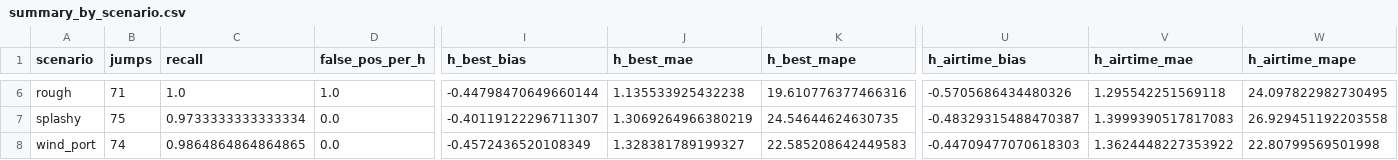
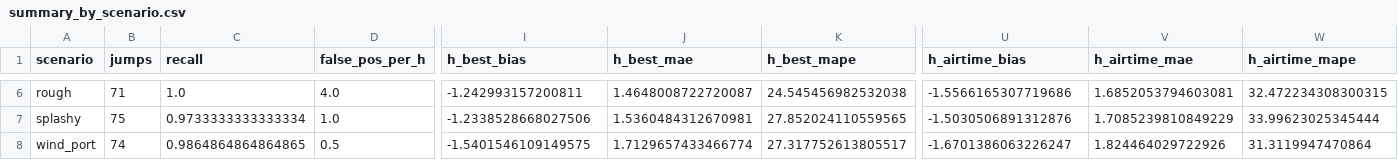
Before and after one commit to vuksv/kite-app, a CSV file: docs/summary_by_scenario.csv, drawn as a sheet; only a part is shown, gaps mark what is left out; the diff covers the shown part only; the diff names each change by its address in the sheet, - before the commit and + after, or states it on an @@ line.

```diff
--- a/docs/summary_by_scenario.csv
+++ b/docs/summary_by_scenario.csv
-D6 (false_pos_per_h): 1.0
+D6 (false_pos_per_h): 4.0
-I6 (h_best_bias): -0.44798470649660144
+I6 (h_best_bias): -1.242993157200811
-J6 (h_best_mae): 1.135533925432238
+J6 (h_best_mae): 1.4648008722720087
-K6 (h_best_mape): 19.610776377466316
+K6 (h_best_mape): 24.545456982532038
-U6 (h_airtime_bias): -0.5705686434480326
+U6 (h_airtime_bias): -1.5566165307719686
-V6 (h_airtime_mae): 1.295542251569118
+V6 (h_airtime_mae): 1.6852053794603081
-W6 (h_airtime_mape): 24.097822982730495
+W6 (h_airtime_mape): 32.472234308300315
-D7 (false_pos_per_h): 0.0
+D7 (false_pos_per_h): 1.0
-I7 (h_best_bias): -0.40119122296711307
+I7 (h_best_bias): -1.2338528668027506
-J7 (h_best_mae): 1.3069264966380219
+J7 (h_best_mae): 1.5360484312670981
-K7 (h_best_mape): 24.54644624630735
+K7 (h_best_mape): 27.852024110559565
-U7 (h_airtime_bias): -0.48329315488470387
+U7 (h_airtime_bias): -1.5030506891312876
-V7 (h_airtime_mae): 1.3999390517817083
+V7 (h_airtime_mae): 1.7085239810849229
-W7 (h_airtime_mape): 26.929451192203558
+W7 (h_airtime_mape): 33.99623025345444
-D8 (false_pos_per_h): 0.0
+D8 (false_pos_per_h): 0.5
-I8 (h_best_bias): -0.4572436520108349
+I8 (h_best_bias): -1.5401546109149575
-J8 (h_best_mae): 1.328381789199327
+J8 (h_best_mae): 1.7129657433466774
-K8 (h_best_mape): 22.585208642449583
+K8 (h_best_mape): 27.317752613805517
-U8 (h_airtime_bias): -0.44709477070618303
+U8 (h_airtime_bias): -1.6701386063226247
-V8 (h_airtime_mae): 1.3624448227353922
+V8 (h_airtime_mae): 1.824464029722926
-W8 (h_airtime_mape): 22.80799569501998
+W8 (h_airtime_mape): 31.3119947470864
```
Also changed, not shown: 27 edited cells elsewhere in this file, docs/summary_by_height_bin.csv, 13 other files.
